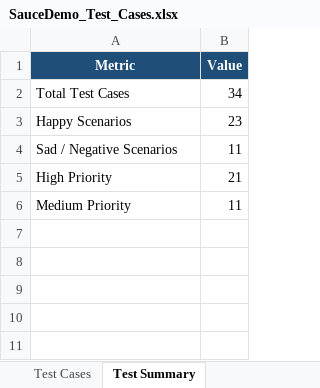
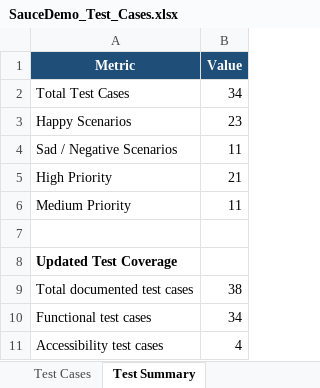
Before and after one commit to AyaHesham04/Playwright-Saucedemo-Automation-Testing, an Excel workbook: SauceDemo_Test_Cases.xlsx, sheet Test Summary, drawn as a sheet; values as stored, in another font and other column widths than the file's, no borders; the diff names each change by its address in the sheet, - before the commit and + after, or states it on an @@ line.

Commit message:
docs: add accessibility defect documentation

```diff
--- a/SauceDemo_Test_Cases.xlsx (sheet Test Summary)
+++ b/SauceDemo_Test_Cases.xlsx (sheet Test Summary)
+row 7: (empty)
+row 8: Updated Test Coverage
+row 9: Total documented test cases | 38
+row 10: Functional test cases | 34
+row 11: Accessibility test cases | 4
```
Also changed, not shown: sheet Test Cases, other sheet tabs, 16 other files.
